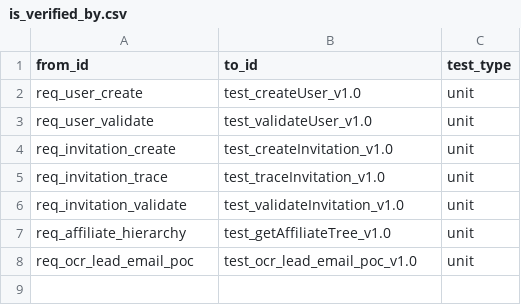
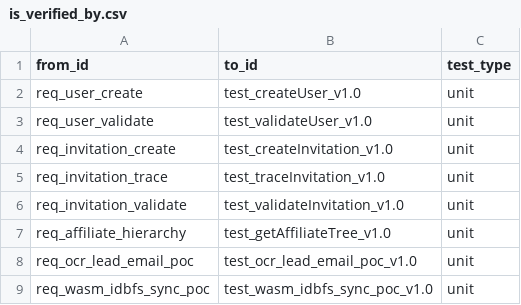
Before and after one commit to PorcoRosso85/home, a CSV file: bin/src/kuzu/data/is_verified_by.csv, drawn as a sheet; the diff names each change by its address in the sheet, - before the commit and + after, or states it on an @@ line.

```diff
--- a/bin/src/kuzu/data/is_verified_by.csv
+++ b/bin/src/kuzu/data/is_verified_by.csv
+row 9: req_wasm_idbfs_sync_poc | test_wasm_idbfs_sync_poc_v1.0 | unit
```
Also changed, not shown: bin/src/kuzu/data/code_entities.csv, bin/src/kuzu/data/requirement_entities.csv, 1 other file.
